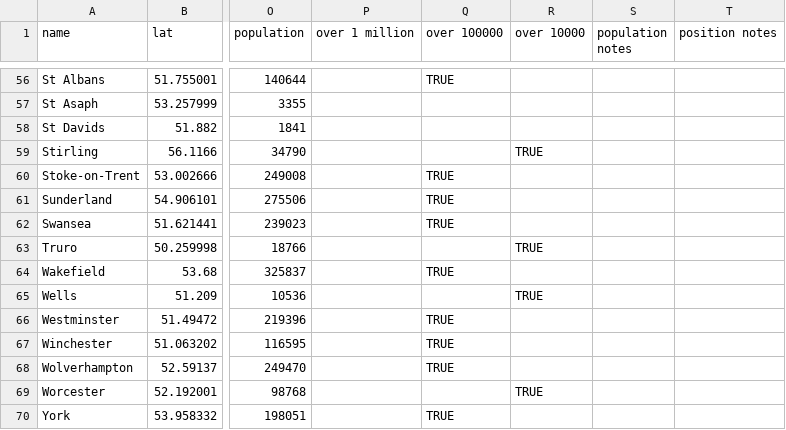
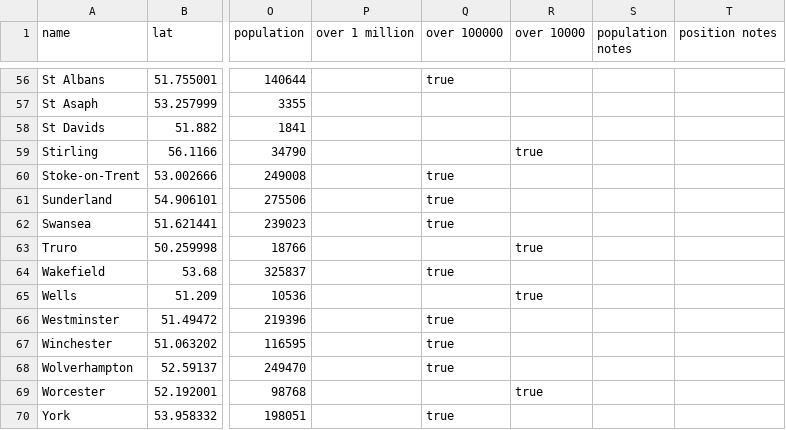
Before and after one commit to tomgp/uk-cities, a TSV file: cities.tsv, drawn as a sheet; only a part is shown, gaps mark what is left out; the diff covers the shown part only; the diff names each change by its address in the sheet, - before the commit and + after, or states it on an @@ line.

```diff
--- a/cities.tsv
+++ b/cities.tsv
-Q56 (over 100000): TRUE
+Q56 (over 100000): true
-R59 (over 10000): TRUE
+R59 (over 10000): true
-Q60:Q62 (over 100000): TRUE
+Q60:Q62 (over 100000): true
-R63 (over 10000): TRUE
+R63 (over 10000): true
-Q64 (over 100000): TRUE
+Q64 (over 100000): true
-R65 (over 10000): TRUE
+R65 (over 10000): true
-Q66:Q68 (over 100000): TRUE
+Q66:Q68 (over 100000): true
-R69 (over 10000): TRUE
+R69 (over 10000): true
-Q70 (over 100000): TRUE
+Q70 (over 100000): true
```
Also changed, not shown: 54 edited cells elsewhere in this file, 1 other file.
